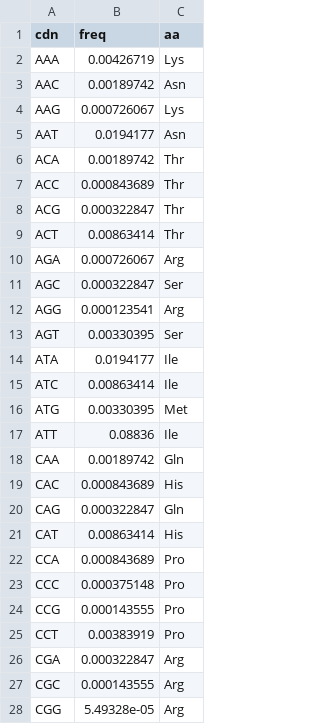
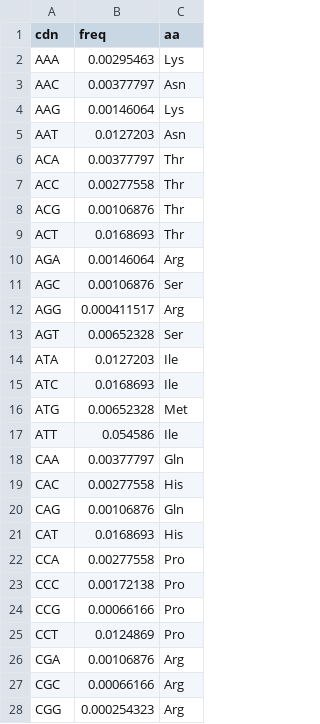
Before and after one commit to mitoclub/RNAViralMutSpec, a CSV file: sars-cov-2_aa_subst/data/cdn_eq_freqs.csv, drawn as a sheet; only a part is shown; the diff covers the shown part only.

Commit message:
fix eq calc in plot and tables

```diff
--- a/sars-cov-2_aa_subst/data/cdn_eq_freqs.csv
+++ b/sars-cov-2_aa_subst/data/cdn_eq_freqs.csv
@@ -1,28 +1,28 @@
 cdn,freq,aa
-AAA,0.00426719,Lys
-AAC,0.00189742,Asn
-AAG,0.000726067,Lys
-AAT,0.0194177,Asn
-ACA,0.00189742,Thr
-ACC,0.000843689,Thr
-ACG,0.000322847,Thr
-ACT,0.00863414,Thr
-AGA,0.000726067,Arg
-AGC,0.000322847,Ser
-AGG,0.000123541,Arg
-AGT,0.00330395,Ser
-ATA,0.0194177,Ile
-ATC,0.00863414,Ile
-ATG,0.00330395,Met
-ATT,0.08836,Ile
-CAA,0.00189742,Gln
-CAC,0.000843689,His
-CAG,0.000322847,Gln
-CAT,0.00863414,His
-CCA,0.000843689,Pro
-CCC,0.000375148,Pro
-CCG,0.000143555,Pro
-CCT,0.00383919,Pro
-CGA,0.000322847,Arg
-CGC,0.000143555,Arg
-CGG,5.49328e-05,Arg
+AAA,0.00295463,Lys
+AAC,0.00377797,Asn
+AAG,0.00146064,Lys
+AAT,0.0127203,Asn
+ACA,0.00377797,Thr
+ACC,0.00277558,Thr
+ACG,0.00106876,Thr
+ACT,0.0168693,Thr
+AGA,0.00146064,Arg
+AGC,0.00106876,Ser
+AGG,0.000411517,Arg
+AGT,0.00652328,Ser
+ATA,0.0127203,Ile
+ATC,0.0168693,Ile
+ATG,0.00652328,Met
+ATT,0.054586,Ile
+CAA,0.00377797,Gln
+CAC,0.00277558,His
+CAG,0.00106876,Gln
+CAT,0.0168693,His
+CCA,0.00277558,Pro
+CCC,0.00172138,Pro
+CCG,0.00066166,Pro
+CCT,0.0124869,Pro
+CGA,0.00106876,Arg
+CGC,0.00066166,Arg
+CGG,0.000254323,Arg
```
Also changed, not shown: 37 edited cells elsewhere in this file, 4 other files.
